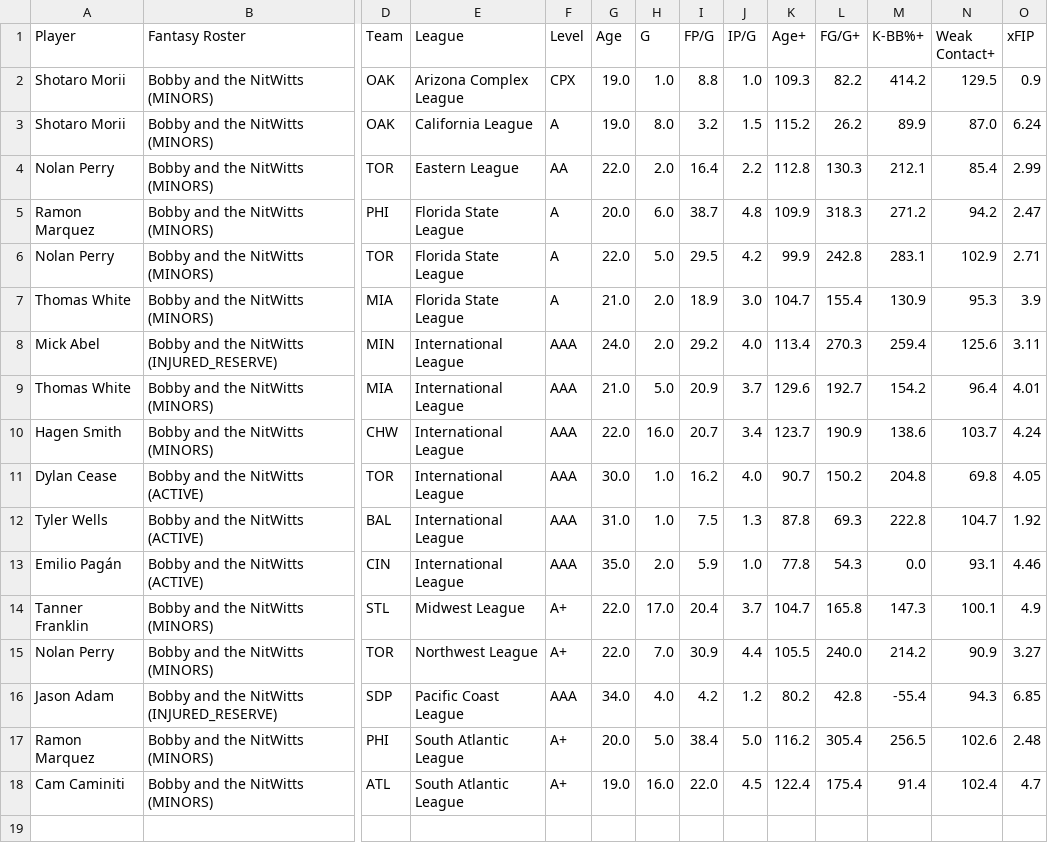
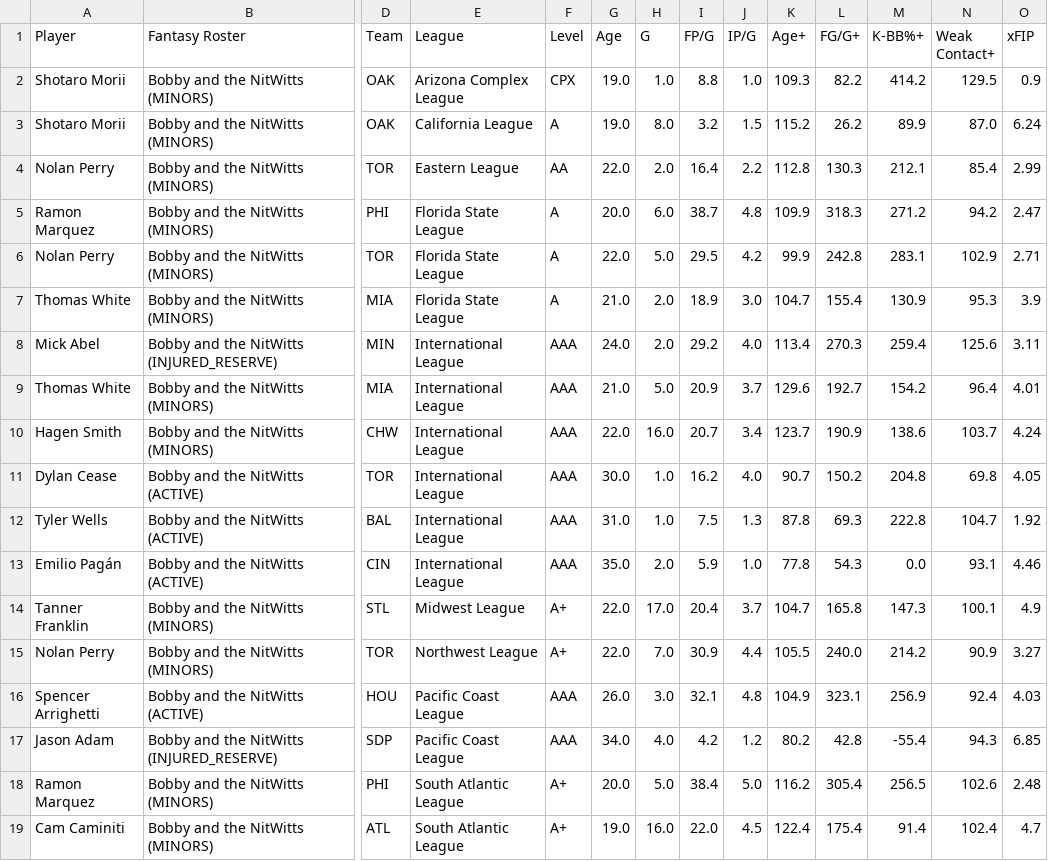
Before and after one commit to youtube-dinner/baseball_analytics, a CSV file: outputs/minor_league_pitcher_stars/2026/minor_league_pitcher_analytics_my_players.csv, drawn as a sheet; only a part is shown, gaps mark what is left out; rows hold the shown columns only; the diff names each change by its address in the sheet, - before the commit and + after, or states it on an @@ line.

```diff
--- a/outputs/minor_league_pitcher_stars/2026/minor_league_pitcher_analytics_my_players.csv
+++ b/outputs/minor_league_pitcher_stars/2026/minor_league_pitcher_analytics_my_players.csv
+row 16: Spencer Arrighetti | Bobby and the NitWitts (ACTIVE) | HOU | Pacific Coast League | AAA | 26.0 | 3.0 | 32.1 | 4.8 | 104.9 | 323.1 | 256.9 | 92.4 | 4.03
```
Also changed, not shown: outputs/fantasy_baseball_analytics/free_agent_hitters.csv, outputs/fantasy_baseball_analytics/free_agent_pitchers.csv, 22 other files.
